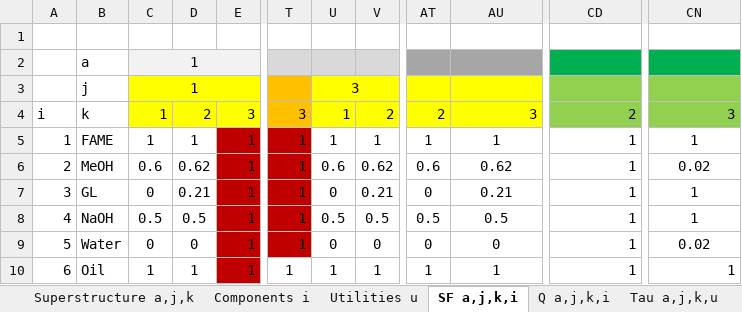
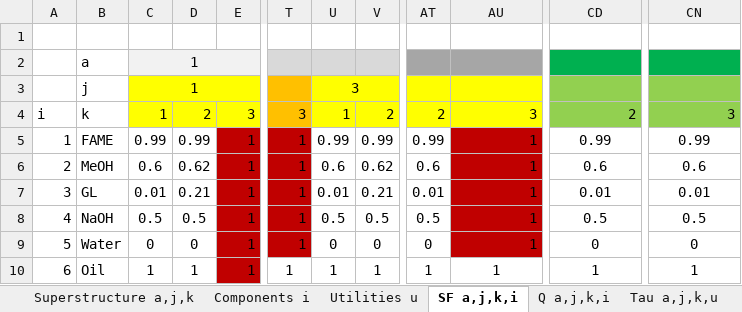
Before and after one commit to VincentReurslag/Superstructure_github, an Excel workbook: SS_dataV_ANGlyc.xlsx, sheet SF a,j,k,i, drawn as a sheet; only a part is shown, gaps mark what is left out; values as stored, in another font and other column widths than the file's, no borders; the diff names each change by its address in the sheet, - before the commit and + after, or states it on an @@ line.

```diff
--- a/SS_dataV_ANGlyc.xlsx (sheet SF a,j,k,i)
+++ b/SS_dataV_ANGlyc.xlsx (sheet SF a,j,k,i)
-C5: 1
+C5: 0.99
-D5: 1
+D5: 0.99
-U5: 1
+U5: 0.99
-V5: 1
+V5: 0.99
-AT5: 1
+AT5: 0.99
@@ AU5:AU9 fill: none → #C00000, alignment: center → right @@
-CD5: 1
+CD5: 0.99
-CD5:CD10 alignment: right
+CD5:CD10 alignment: center
-CN5: 1
+CN5: 0.99
-AU6: 0.62
+AU6: 1
-CD6: 1
+CD6: 0.6
-CN6: 0.02
+CN6: 0.6
-C7: 0
+C7: 0.01
-U7: 0
+U7: 0.01
-AT7: 0
+AT7: 0.01
-AU7: 0.21
+AU7: 1
-CD7: 1
+CD7: 0.01
-CN7: 1
+CN7: 0.01
-AU8: 0.5
+AU8: 1
-CD8: 1
+CD8: 0.5
-CN8: 1
+CN8: 0.5
-AU9: 0
+AU9: 1
-CD9: 1
+CD9: 0
-CN9: 0.02
+CN9: 0
-CN10 alignment: right
+CN10 alignment: center
```
Also changed, not shown: sheet EC a,j,k, sheet ReferenceCost a,j,k, sheet ReferenceSize a,j,k, sheet Tau a,j,k,u, sheet SizingFactor a,j,k, sheet ReferenceIndex a,j,k, 2 more sheets, ResultsV3.xlsx, 1 other file.
